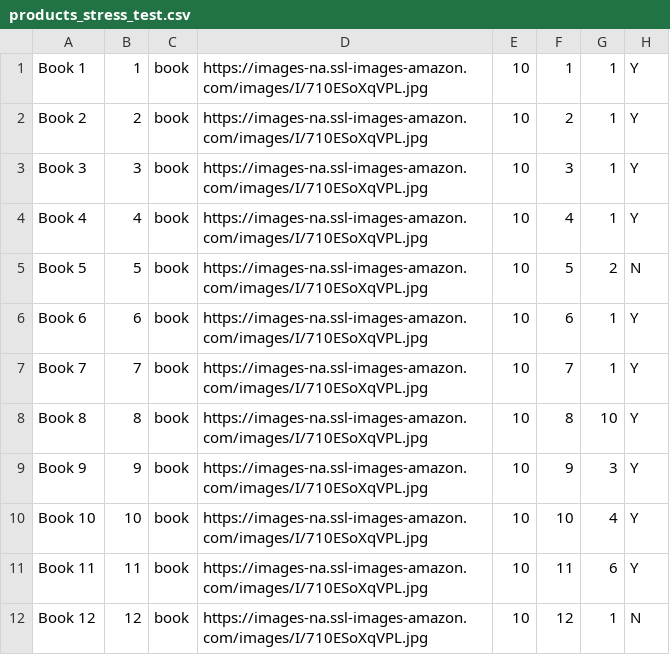
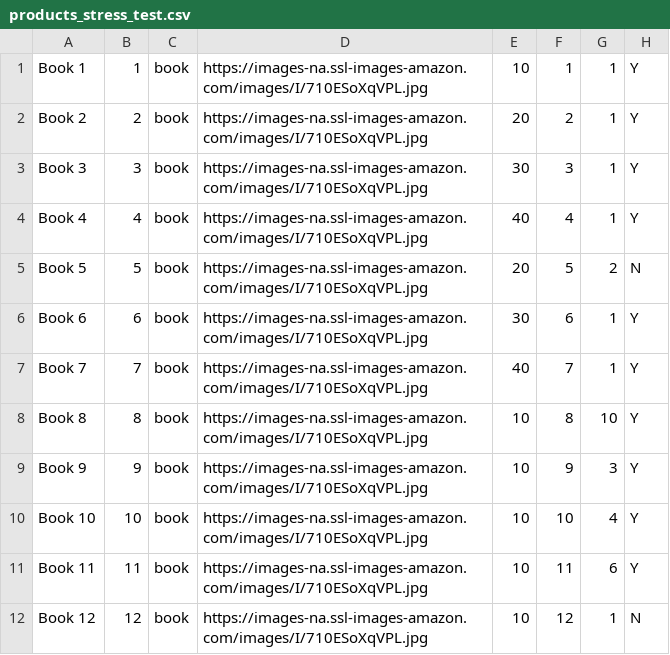
Before and after one commit to SarHab78/mini-amazon, a CSV file: db/data/products_stress_test.csv, drawn as a sheet; only a part is shown.

Commit message:
added product pages

```diff
--- a/db/data/products_stress_test.csv
+++ b/db/data/products_stress_test.csv
@@ -1,8 +1,8 @@
 Book 1,1,book,https://images-na.ssl-images-amazon.com/images/I/710ESoXqVPL.jpg,10,1,1,Y
-Book 2,2,book,https://images-na.ssl-images-amazon.com/images/I/710ESoXqVPL.jpg,10,2,1,Y
-Book 3,3,book,https://images-na.ssl-images-amazon.com/images/I/710ESoXqVPL.jpg,10,3,1,Y
-Book 4,4,book,https://images-na.ssl-images-amazon.com/images/I/710ESoXqVPL.jpg,10,4,1,Y
-Book 5,5,book,https://images-na.ssl-images-amazon.com/images/I/710ESoXqVPL.jpg,10,5,2,N
-Book 6,6,book,https://images-na.ssl-images-amazon.com/images/I/710ESoXqVPL.jpg,10,6,1,Y
-Book 7,7,book,https://images-na.ssl-images-amazon.com/images/I/710ESoXqVPL.jpg,10,7,1,Y
+Book 2,2,book,https://images-na.ssl-images-amazon.com/images/I/710ESoXqVPL.jpg,20,2,1,Y
+Book 3,3,book,https://images-na.ssl-images-amazon.com/images/I/710ESoXqVPL.jpg,30,3,1,Y
+Book 4,4,book,https://images-na.ssl-images-amazon.com/images/I/710ESoXqVPL.jpg,40,4,1,Y
+Book 5,5,book,https://images-na.ssl-images-amazon.com/images/I/710ESoXqVPL.jpg,20,5,2,N
+Book 6,6,book,https://images-na.ssl-images-amazon.com/images/I/710ESoXqVPL.jpg,30,6,1,Y
+Book 7,7,book,https://images-na.ssl-images-amazon.com/images/I/710ESoXqVPL.jpg,40,7,1,Y
 Book 8,8,book,https://images-na.ssl-images-amazon.com/images/I/710ESoXqVPL.jpg,10,8,10,Y
```
Also changed, not shown: 8 other files.
